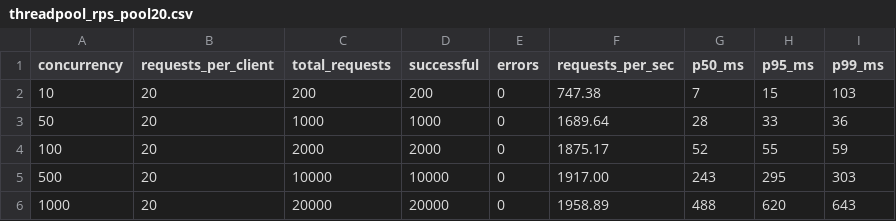
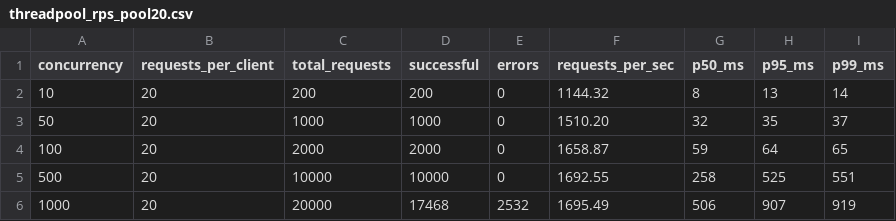
Before and after one commit to KernelKaustav/HTTP-1.1-and-PROXY-CACHING, a CSV file: results/threadpool_rps_pool20.csv, drawn as a sheet.

Commit message:
Thread-pool sweeps with cooldowns; updated plot script

```diff
--- a/results/threadpool_rps_pool20.csv
+++ b/results/threadpool_rps_pool20.csv
@@ -1,6 +1,6 @@
 concurrency,requests_per_client,total_requests,successful,errors,requests_per_sec,p50_ms,p95_ms,p99_ms
-10,20,200,200,0,747.38,7,15,103
-50,20,1000,1000,0,1689.64,28,33,36
-100,20,2000,2000,0,1875.17,52,55,59
-500,20,10000,10000,0,1917.00,243,295,303
-1000,20,20000,20000,0,1958.89,488,620,643
+10,20,200,200,0,1144.32,8,13,14
+50,20,1000,1000,0,1510.20,32,35,37
+100,20,2000,2000,0,1658.87,59,64,65
+500,20,10000,10000,0,1692.55,258,525,551
+1000,20,20000,17468,2532,1695.49,506,907,919
```
Also changed, not shown: 1 other file.
